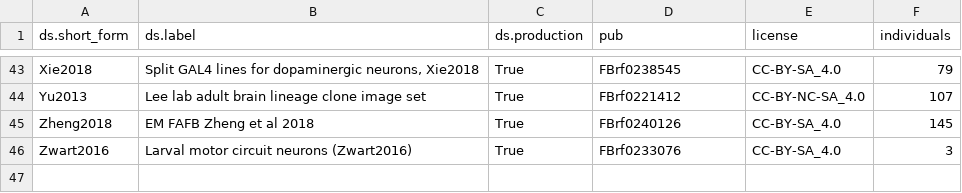
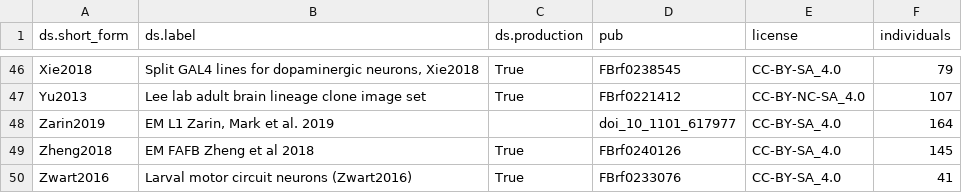
Before and after one commit to VirtualFlyBrain/VFB_reporting_results, a TSV file: kb_report.tsv, drawn as a sheet; only a part is shown, gaps mark what is left out; the diff covers the shown part only.

```diff
--- a/kb_report.tsv
+++ b/kb_report.tsv
@@ -44,3 +47,4 @@ Xie2018	Split GAL4 lines for dopaminergic neurons, Xie2018	True	FBrf0238545	CC-B
 Yu2013	Lee lab adult brain lineage clone image set	True	FBrf0221412	CC-BY-NC-SA_4.0	107
+Zarin2019	EM L1 Zarin, Mark et al. 2019		doi_10_1101_617977	CC-BY-SA_4.0	164
 Zheng2018	EM FAFB Zheng et al 2018	True	FBrf0240126	CC-BY-SA_4.0	145
-Zwart2016	Larval motor circuit neurons (Zwart2016)	True	FBrf0233076	CC-BY-SA_4.0	3
+Zwart2016	Larval motor circuit neurons (Zwart2016)	True	FBrf0233076	CC-BY-SA_4.0	41
```
Also changed, not shown: 3 added rows and 7 edited cells elsewhere in this file.
